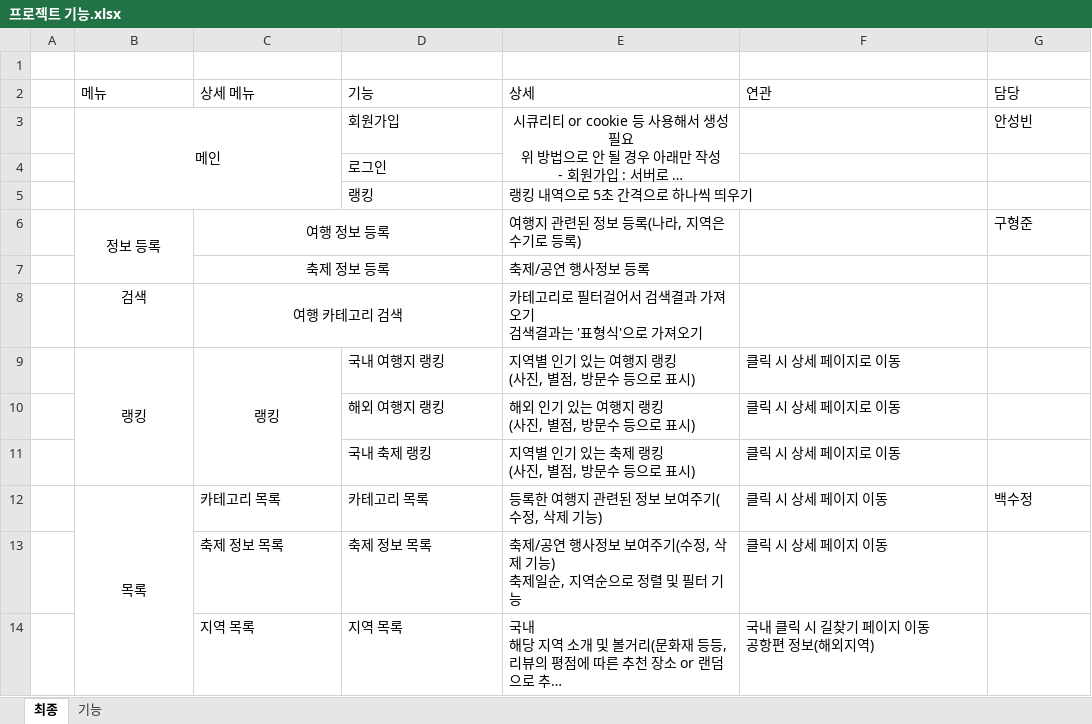
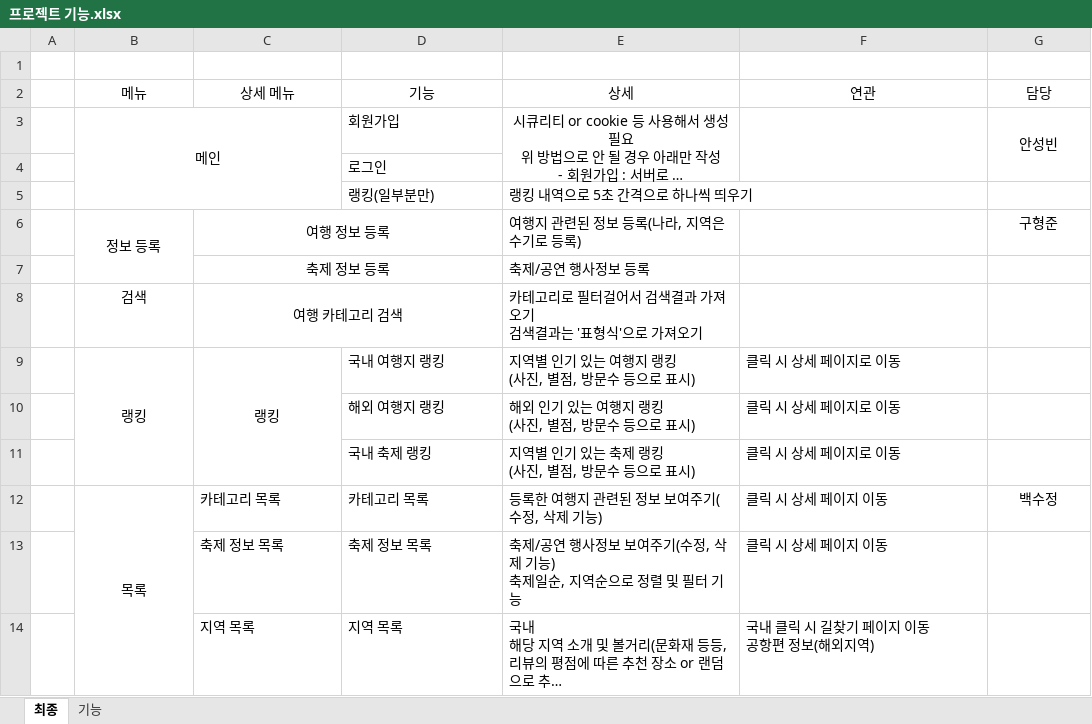
Before and after one commit to tnwjd121/240704-project, an Excel workbook: etc/프로젝트 기능.xlsx, sheet 최종, drawn as a sheet; only a part is shown; long unchanged cells end in …; values as stored, in another font and other column widths than the file's, no borders; the diff names each change by its address in the sheet, - before the commit and + after, or states it on an @@ line.

```diff
--- a/etc/프로젝트 기능.xlsx (sheet 최종)
+++ b/etc/프로젝트 기능.xlsx (sheet 최종)
-B2:G2 alignment: left
+B2:G2 alignment: center
+F3:F4 merged
-G3 alignment: left
+G3 alignment: center
+G3:G4 merged
-D5 (기능): 랭킹
+D5 (기능): 랭킹(일부분만)
-G6 alignment: left
+G6 alignment: center
-G12 alignment: left
+G12 alignment: center
```
Also changed, not shown: 20 other files.
